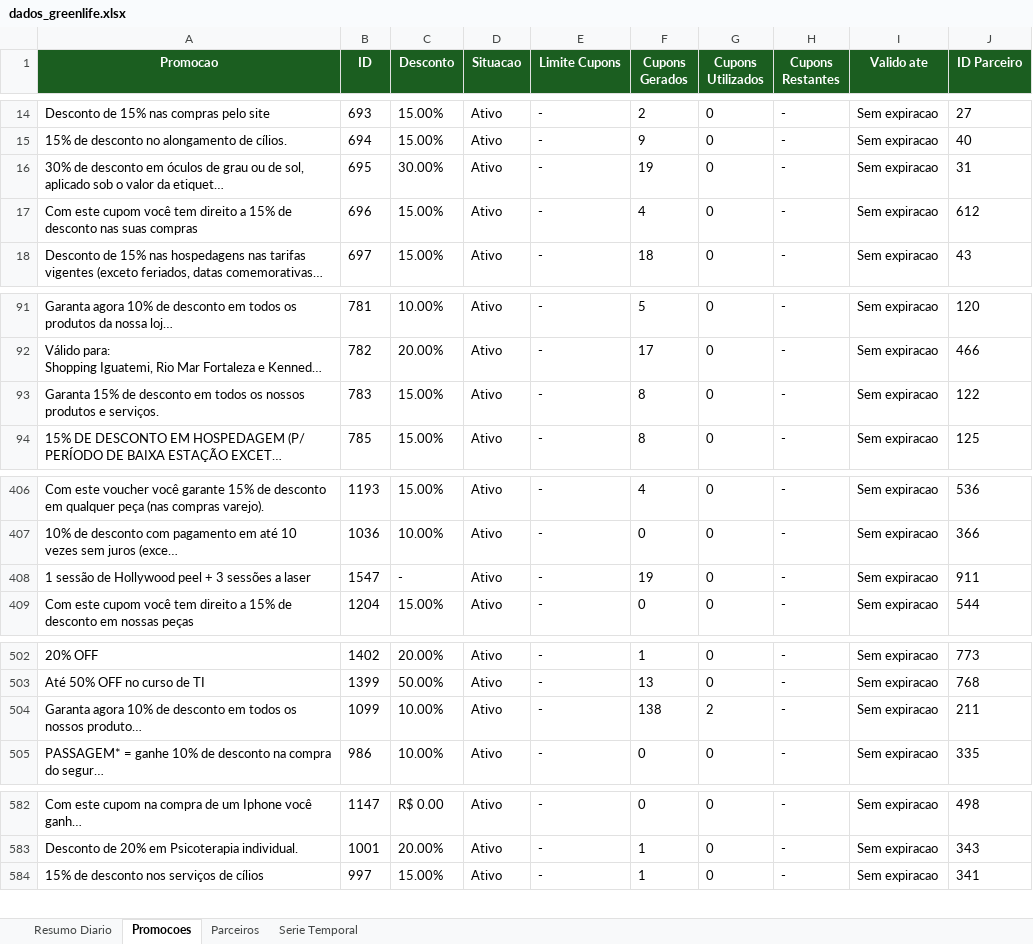
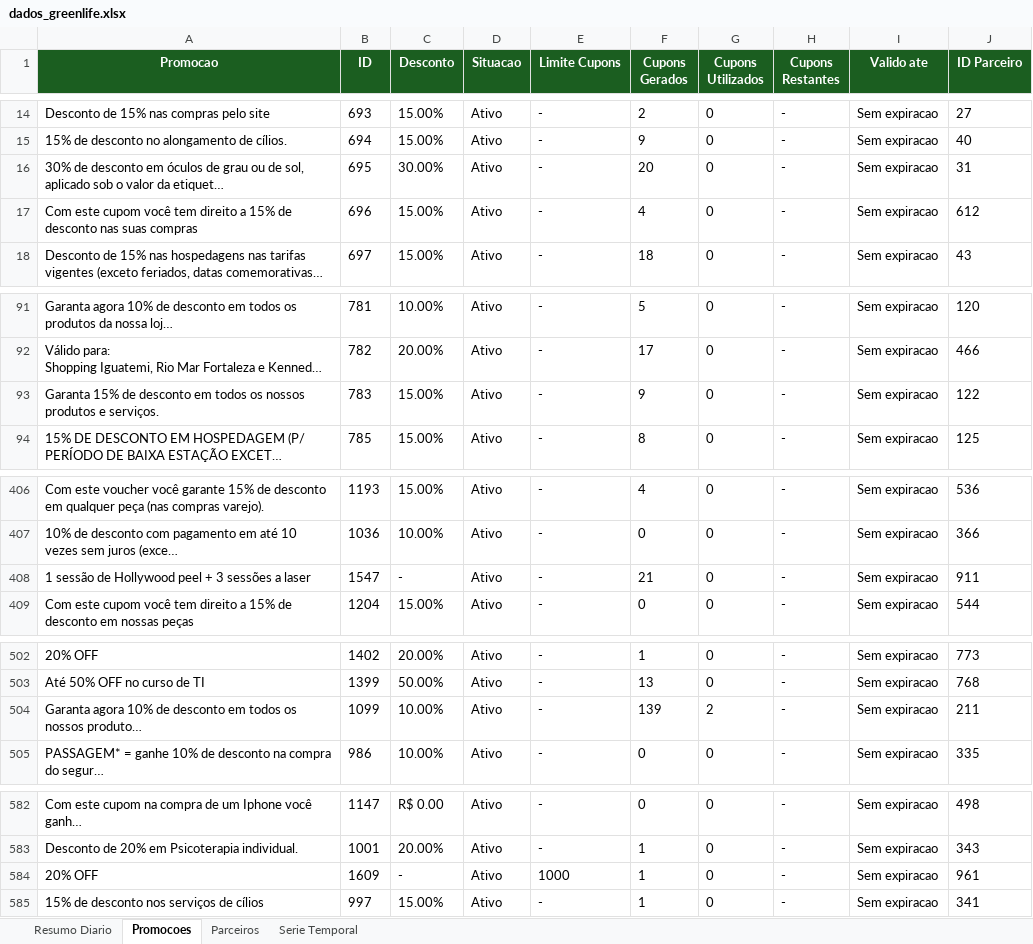
Before and after one commit to quality-glf/mkt-dash, an Excel workbook: greenlife_scraper/dados_greenlife.xlsx, sheet Promocoes, drawn as a sheet; only a part is shown, gaps mark what is left out; long unchanged cells end in …; values as stored, in another font and other column widths than the file's, no borders; the diff covers the shown part only; the diff names each change by its address in the sheet, - before the commit and + after, or states it on an @@ line.

```diff
--- a/greenlife_scraper/dados_greenlife.xlsx (sheet Promocoes)
+++ b/greenlife_scraper/dados_greenlife.xlsx (sheet Promocoes)
-F16 (Cupons Gerados): 19
+F16 (Cupons Gerados): 20
-F93 (Cupons Gerados): 8
+F93 (Cupons Gerados): 9
-F408 (Cupons Gerados): 19
+F408 (Cupons Gerados): 21
-F504 (Cupons Gerados): 138
+F504 (Cupons Gerados): 139
+row 584: 20% OFF | 1609 | - | Ativo | 1000 | 1 | 0 | - | Sem expiracao | 961
```
Also changed, not shown: 5 edited cells elsewhere in this sheet, sheet Resumo Diario, sheet Parceiros, sheet Serie Temporal, greenlife_scraper/historico_leads.xlsx, instagram-metrics/base_interacoes_detalhadas.xlsx, 4 other files.
